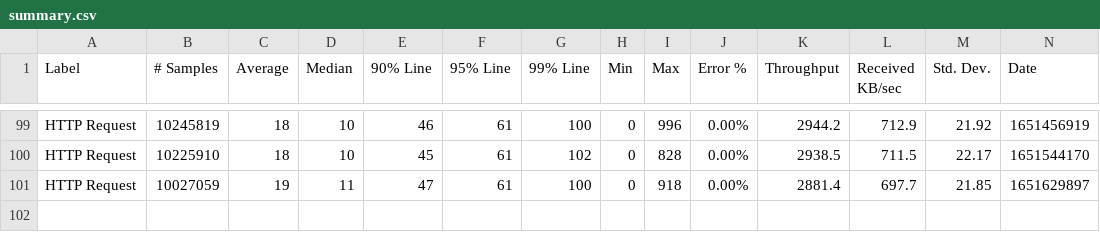
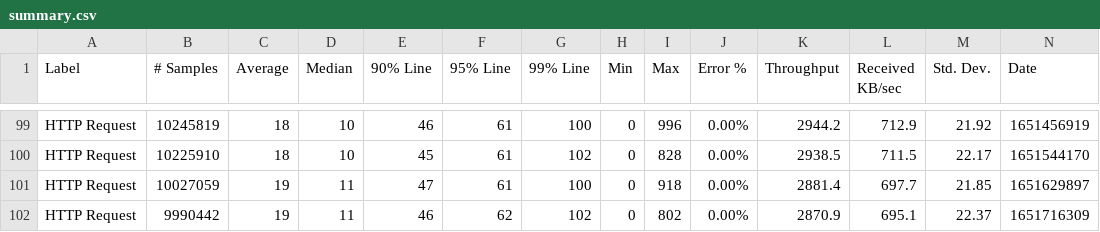
Before and after one commit to ballerina-platform/module-ballerina-auth, a CSV file: load-tests/order_management_service/results/summary.csv, drawn as a sheet; only a part is shown, gaps mark what is left out; rows hold the shown columns only; the diff names each change by its address in the sheet, - before the commit and + after, or states it on an @@ line.

Commit message:
Update order_management_service test results on Thu May  5 02:28:52 UTC 2022

```diff
--- a/load-tests/order_management_service/results/summary.csv
+++ b/load-tests/order_management_service/results/summary.csv
+row 102: HTTP Request | 9990442 | 19 | 11 | 46 | 62 | 102 | 0 | 802 | 0.00% | 2870.9 | 695.1 | 22.37 | 1651716309
```
